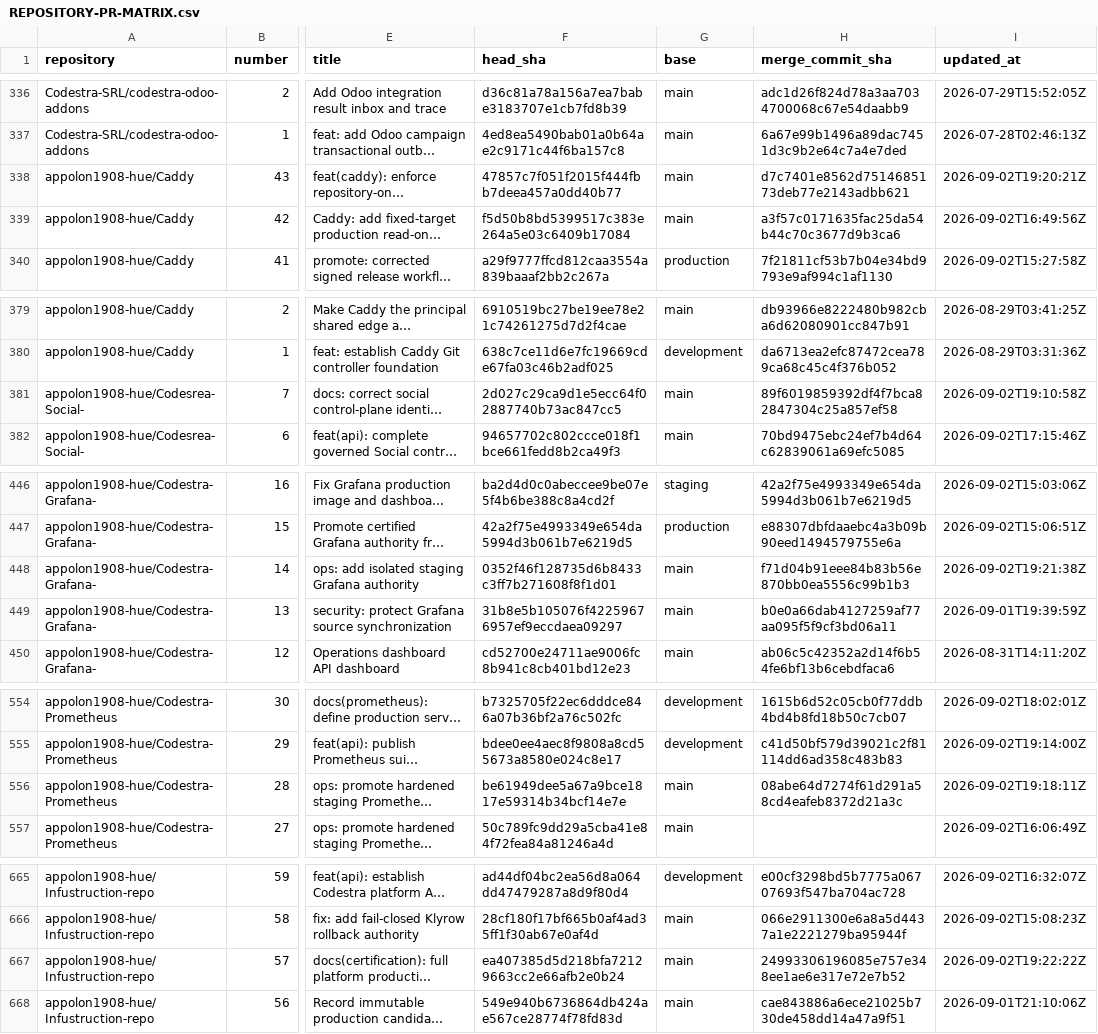
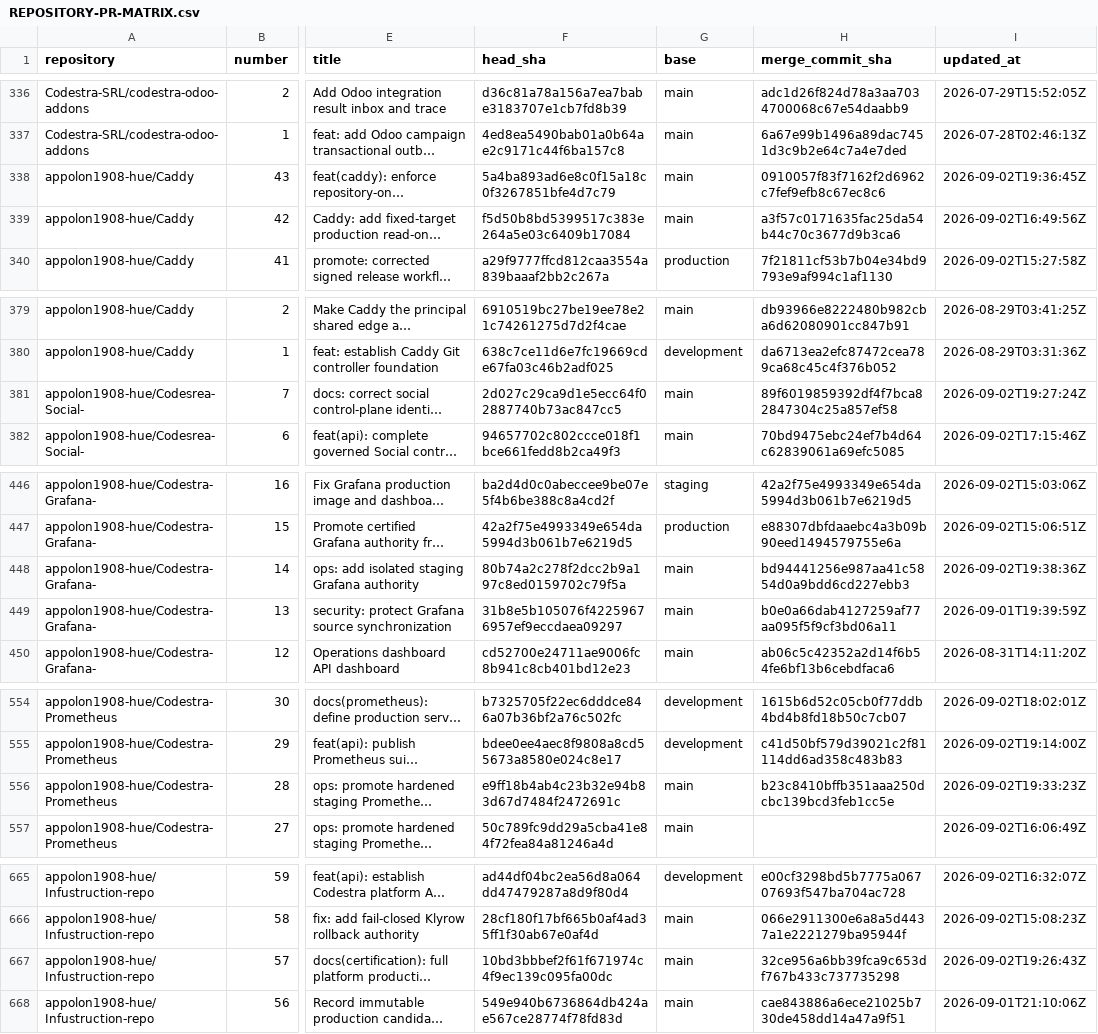
Before and after one commit to appolon1908/codestra-production-platform, a CSV file: evidence/repository-review/REPOSITORY-PR-MATRIX.csv, drawn as a sheet; only a part is shown, gaps mark what is left out; long unchanged cells end in …; the diff covers the shown part only; the diff names each change by its address in the sheet, - before the commit and + after, or states it on an @@ line.

```diff
--- a/evidence/repository-review/REPOSITORY-PR-MATRIX.csv
+++ b/evidence/repository-review/REPOSITORY-PR-MATRIX.csv
-F338 (head_sha): 47857c7f051f2015f444fbb7deea457a0dd40b77
+F338 (head_sha): 5a4ba893ad6e8c0f15a18c0f3267851bfe4d7c79
-H338 (merge_commit_sha): d7c7401e8562d7514685173deb77e2143adbb621
+H338 (merge_commit_sha): 0910057f83f7162f2d6962c7fef9efb8c67ec8c6
-I338 (updated_at): 2026-09-02T19:20:21Z
+I338 (updated_at): 2026-09-02T19:36:45Z
-I381 (updated_at): 2026-09-02T19:10:58Z
+I381 (updated_at): 2026-09-02T19:27:24Z
-F448 (head_sha): 0352f46f128735d6b8433c3ff7b271608f8f1d01
+F448 (head_sha): 80b74a2c278f2dcc2b9a197c8ed0159702c79f5a
-H448 (merge_commit_sha): f71d04b91eee84b83b56e870bb0ea5556c99b1b3
+H448 (merge_commit_sha): bd94441256e987aa41c5854d0a9bdd6cd227ebb3
-I448 (updated_at): 2026-09-02T19:21:38Z
+I448 (updated_at): 2026-09-02T19:38:36Z
-F556 (head_sha): be61949dee5a67a9bce1817e59314b34bcf14e7e
+F556 (head_sha): e9ff18b4ab4c23b32e94b83d67d7484f2472691c
-H556 (merge_commit_sha): 08abe64d7274f61d291a58cd4eafeb8372d21a3c
+H556 (merge_commit_sha): b23c8410bffb351aaa250dcbc139bcd3feb1cc5e
-I556 (updated_at): 2026-09-02T19:18:11Z
+I556 (updated_at): 2026-09-02T19:33:23Z
-F667 (head_sha): ea407385d5d218bfa72129663cc2e66afb2e0b24
+F667 (head_sha): 10bd3bbbef2f61f671974c4f9ec139c095fa00dc
-H667 (merge_commit_sha): 24993306196085e757e348ee1ae6e317e72e7b52
+H667 (merge_commit_sha): 32ce956a6bb39fca9c653df767b433c737735298
-I667 (updated_at): 2026-09-02T19:22:22Z
+I667 (updated_at): 2026-09-02T19:26:43Z
```
Also changed, not shown: 1 added row and 27 edited cells elsewhere in this file, 5 other files.
